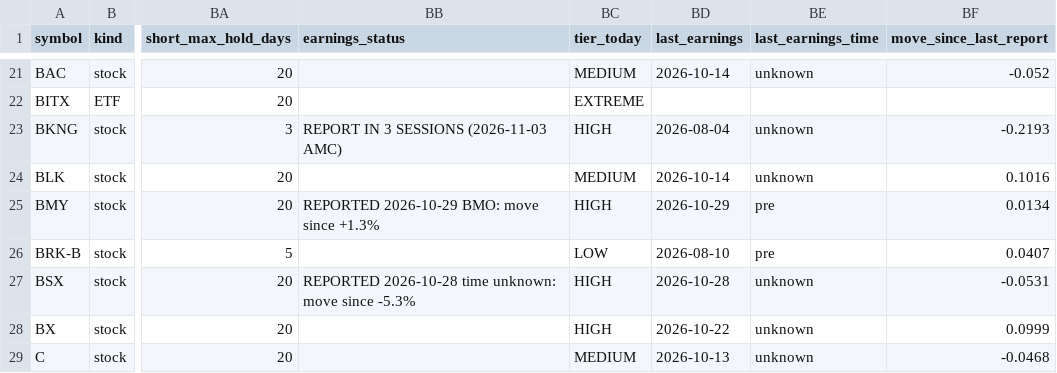
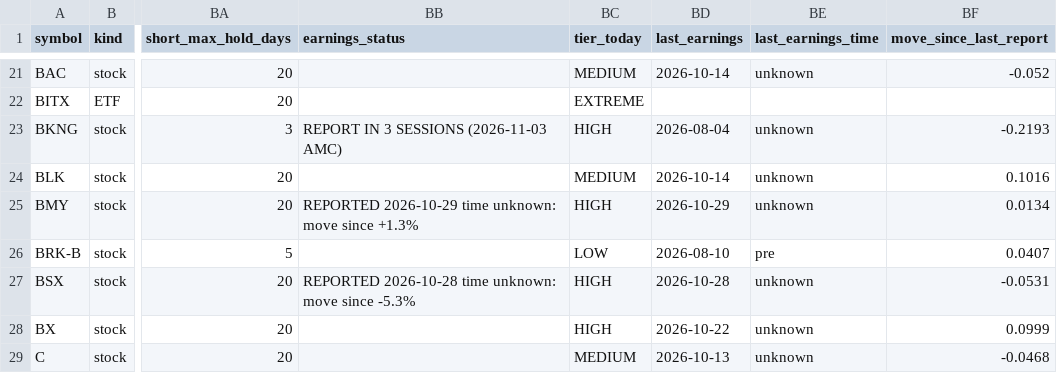
Before and after one commit to Liornim/spmo-market-bridge, a CSV file: core/current_state_latest.csv, drawn as a sheet; only a part is shown, gaps mark what is left out; the diff covers the shown part only; the diff names each change by its address in the sheet, - before the commit and + after, or states it on an @@ line.

```diff
--- a/core/current_state_latest.csv
+++ b/core/current_state_latest.csv
-BB25 (earnings_status): REPORTED 2026-10-29 BMO: move since…
+BB25 (earnings_status): REPORTED 2026-10-29 time unknown: move since…
-BE25 (last_earnings_time): pre
+BE25 (last_earnings_time): unknown
```
Also changed, not shown: 106 edited cells elsewhere in this file, core/history/state_2026-10-29.csv, 4 other files.
